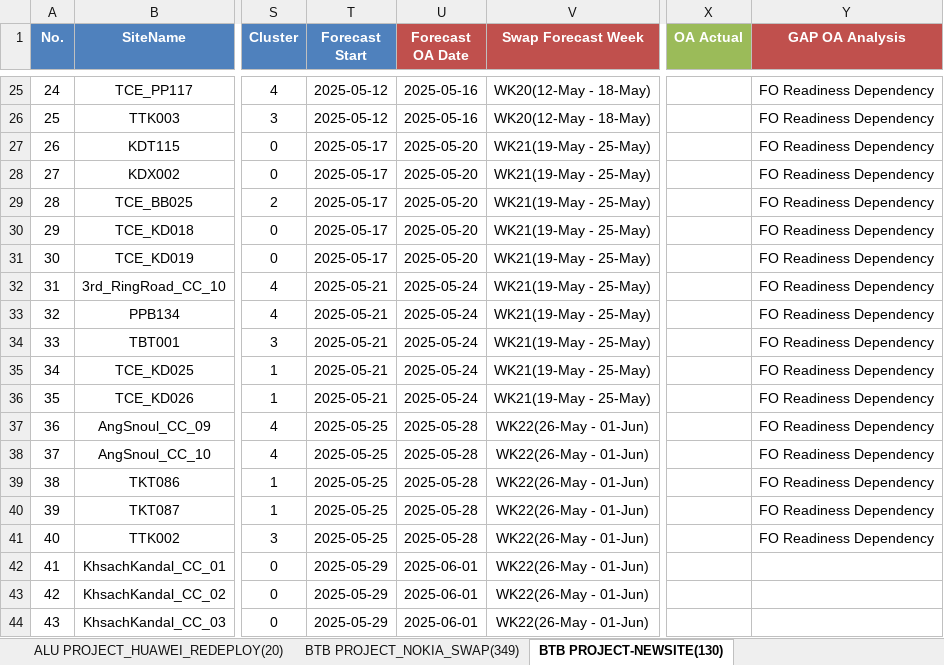
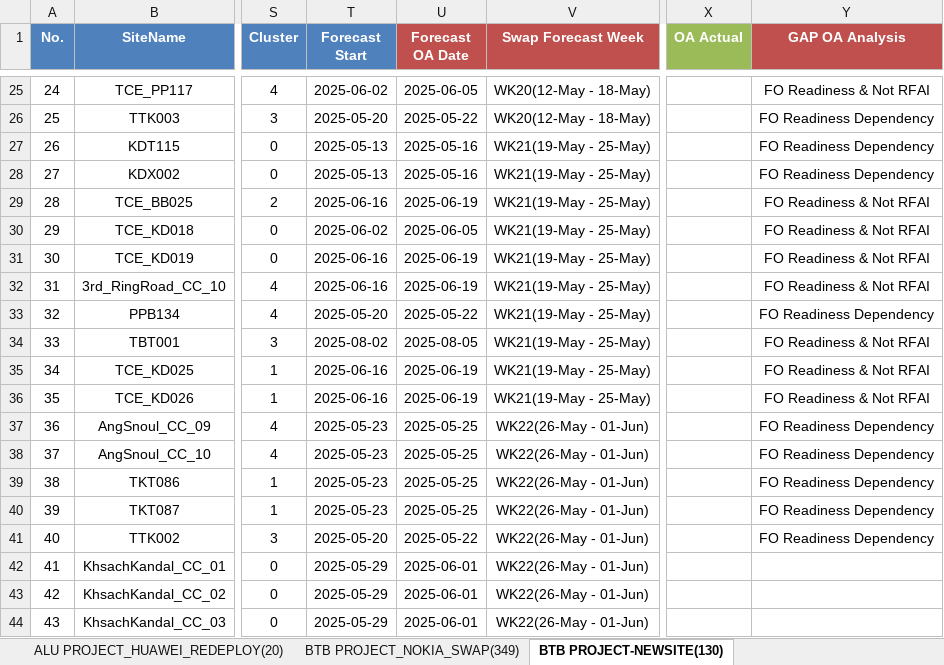
Before and after one commit to sonchanvathana/streamlit-app, an Excel workbook: Cellcard Project_Overall_Implementation_Plan(Sitewise)_V2.2_20250409.xlsx, sheet BTB PROJECT-NEWSITE(130), drawn as a sheet; only a part is shown, gaps mark what is left out; values as stored, in another font and other column widths than the file's, no borders; the diff covers the shown part only; the diff names each change by its address in the sheet, - before the commit and + after, or states it on an @@ line.

```diff
--- a/Cellcard Project_Overall_Implementation_Plan(Sitewise)_V2.2_20250409.xlsx (sheet BTB PROJECT-NEWSITE(130))
+++ b/Cellcard Project_Overall_Implementation_Plan(Sitewise)_V2.2_20250409.xlsx (sheet BTB PROJECT-NEWSITE(130))
-T25 (Forecast Start): 2025-05-12
+T25 (Forecast Start): 2025-06-02
-U25 (Forecast OA Date): 2025-05-16
+U25 (Forecast OA Date): 2025-06-05
-Y25 (GAP OA Analysis): FO Readiness Dependency
+Y25 (GAP OA Analysis): FO Readiness & Not RFAI
-T26 (Forecast Start): 2025-05-12
+T26 (Forecast Start): 2025-05-20
-U26 (Forecast OA Date): 2025-05-16
+U26 (Forecast OA Date): 2025-05-22
-T27:T28 (Forecast Start): 2025-05-17
+T27:T28 (Forecast Start): 2025-05-13
-U27:U28 (Forecast OA Date): 2025-05-20
+U27:U28 (Forecast OA Date): 2025-05-16
-T29 (Forecast Start): 2025-05-17
+T29 (Forecast Start): 2025-06-16
-U29 (Forecast OA Date): 2025-05-20
+U29 (Forecast OA Date): 2025-06-19
-Y29:Y32 (GAP OA Analysis): FO Readiness Dependency
+Y29:Y32 (GAP OA Analysis): FO Readiness & Not RFAI
-T30 (Forecast Start): 2025-05-17
+T30 (Forecast Start): 2025-06-02
-U30 (Forecast OA Date): 2025-05-20
+U30 (Forecast OA Date): 2025-06-05
-T31 (Forecast Start): 2025-05-17
+T31 (Forecast Start): 2025-06-16
-U31 (Forecast OA Date): 2025-05-20
+U31 (Forecast OA Date): 2025-06-19
-T32 (Forecast Start): 2025-05-21
+T32 (Forecast Start): 2025-06-16
-U32 (Forecast OA Date): 2025-05-24
+U32 (Forecast OA Date): 2025-06-19
-T33 (Forecast Start): 2025-05-21
+T33 (Forecast Start): 2025-05-20
-U33 (Forecast OA Date): 2025-05-24
+U33 (Forecast OA Date): 2025-05-22
-T34 (Forecast Start): 2025-05-21
+T34 (Forecast Start): 2025-08-02
-U34 (Forecast OA Date): 2025-05-24
+U34 (Forecast OA Date): 2025-08-05
-Y34:Y36 (GAP OA Analysis): FO Readiness Dependency
+Y34:Y36 (GAP OA Analysis): FO Readiness & Not RFAI
-T35:T36 (Forecast Start): 2025-05-21
+T35:T36 (Forecast Start): 2025-06-16
-U35:U36 (Forecast OA Date): 2025-05-24
+U35:U36 (Forecast OA Date): 2025-06-19
-T37:T40 (Forecast Start): 2025-05-25
+T37:T40 (Forecast Start): 2025-05-23
-U37:U40 (Forecast OA Date): 2025-05-28
+U37:U40 (Forecast OA Date): 2025-05-25
-T41 (Forecast Start): 2025-05-25
+T41 (Forecast Start): 2025-05-20
-U41 (Forecast OA Date): 2025-05-28
+U41 (Forecast OA Date): 2025-05-22
```
Also changed, not shown: 49 edited cells elsewhere in this sheet, sheet ALU PROJECT_ZTE_UPGRADE(153), 1 other file.
